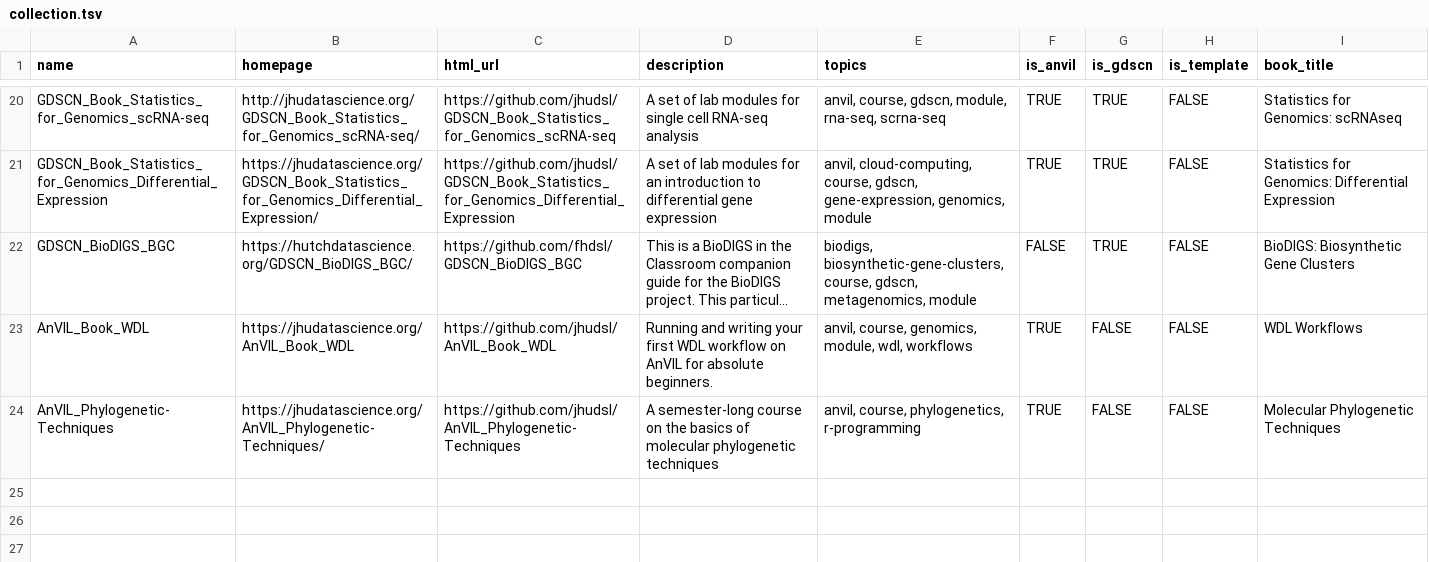
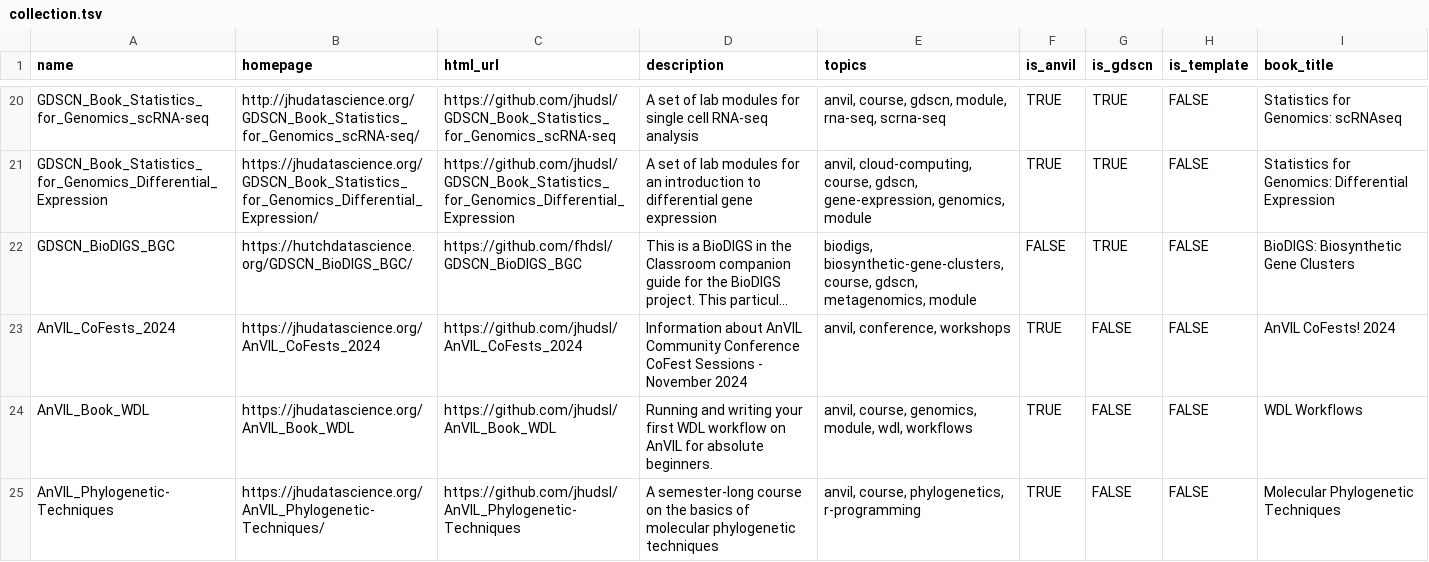
Before and after one commit to fhdsl/AnVIL_Collection, a TSV file: resources/collection.tsv, drawn as a sheet; only a part is shown, gaps mark what is left out; long unchanged cells end in …; the diff names each change by its address in the sheet, - before the commit and + after, or states it on an @@ line.

```diff
--- a/resources/collection.tsv
+++ b/resources/collection.tsv
+row 23: AnVIL_CoFests_2024 | https://jhudatascience.org/AnVIL_CoFests_2024 | https://github.com/jhudsl/AnVIL_CoFests_2024 | Information about AnVIL Community Conference CoFest Sessions - November 2024 | anvil, conference, workshops | TRUE | FALSE | FALSE | AnVIL CoFests! 2024
```
